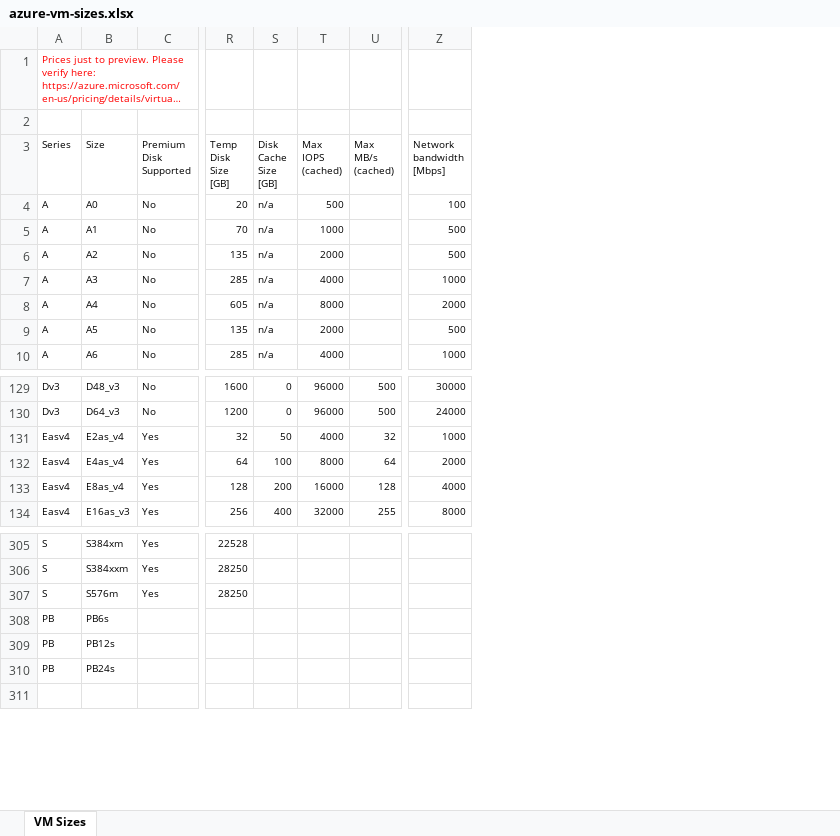
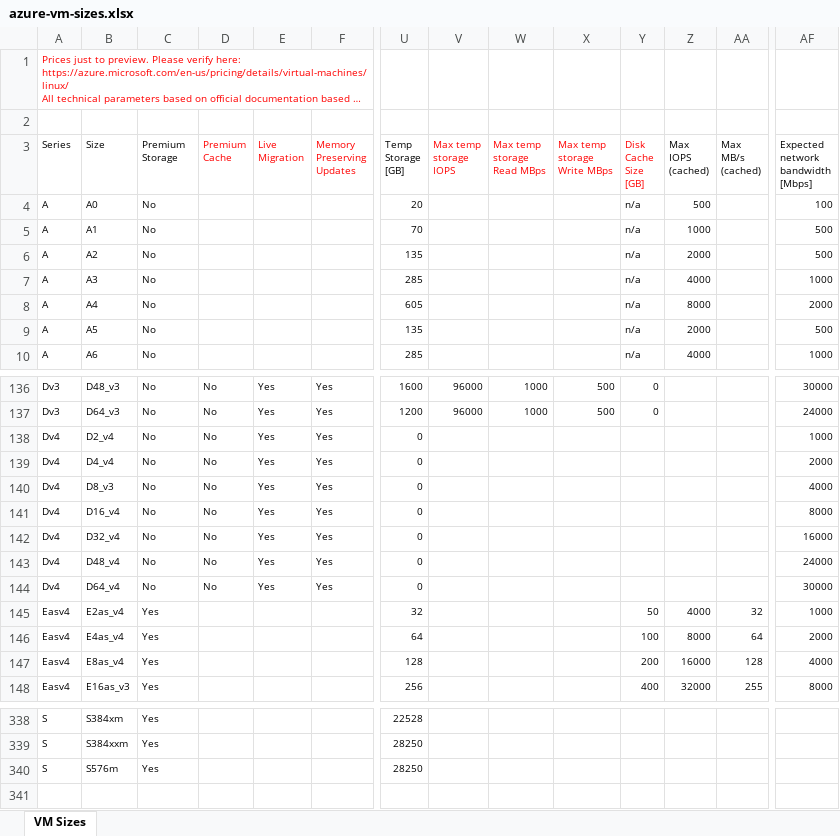
Before and after one commit to ChrisPolewiak/azure-toolkit, an Excel workbook: azure-vm-sizes.xlsx, sheet VM Sizes, drawn as a sheet; only a part is shown, gaps mark what is left out; long unchanged cells end in …; values as stored, in another font and other column widths than the file's, no borders; table styles not drawn; addresses are those after the commit; rows hold the shown columns only; ↵ is a line break in a cell; the diff covers the shown part only; the diff names each change by its address in the sheet, - before the commit and + after, or states it on an @@ line.

Commit message:
Update azure-vm-sizes.xlsx
Add Dv4/Ev4 new VM sizes
update spec for some VM sizes

```diff
--- a/azure-vm-sizes.xlsx (sheet VM Sizes)
+++ b/azure-vm-sizes.xlsx (sheet VM Sizes)
+column D (Premium Cache), rows 136-137: No | No
+column E (Live Migration), rows 136-137: Yes | Yes
+column F (Memory Preserving Updates), rows 136-137: Yes | Yes
+column V (Max temp storage IOPS), rows 136-137: 96000 | 96000
+column W (Max temp storage Read MBps), rows 136-137: 1000 | 1000
+column X (Max temp storage Write MBps), rows 136-137: 500 | 500
-C3: Premium ↵ Disk ↵ Supported
+C3: Premium ↵ Storage
-U3: Temp ↵ Disk ↵ Size ↵ [GB]
+U3: Temp ↵ Storage ↵ [GB]
-Y3 text colour: black
+Y3 text colour: #FF0000
-AF3: Network ↵ bandwidth ↵ [Mbps]
+AF3: Expected ↵ network ↵ bandwidth ↵ [Mbps]
-Z136:Z137 (Max IOPS (cached)): 96000
+Z136:Z137 (Max IOPS (cached)): (empty)
-AA136:AA137 (Max MB/s (cached)): 500
+AA136:AA137 (Max MB/s (cached)): (empty)
+row 138: Dv4 | D2_v4 | No | No | Yes | Yes | 0 |  |  |  |  |  |  | 1000
+row 139: Dv4 | D4_v4 | No | No | Yes | Yes | 0 |  |  |  |  |  |  | 2000
+row 140: Dv4 | D8_v3 | No | No | Yes | Yes | 0 |  |  |  |  |  |  | 4000
+row 141: Dv4 | D16_v4 | No | No | Yes | Yes | 0 |  |  |  |  |  |  | 8000
+row 142: Dv4 | D32_v4 | No | No | Yes | Yes | 0 |  |  |  |  |  |  | 16000
+row 143: Dv4 | D48_v4 | No | No | Yes | Yes | 0 |  |  |  |  |  |  | 24000
+row 144: Dv4 | D64_v4 | No | No | Yes | Yes | 0 |  |  |  |  |  |  | 30000
@@ row 308 moved to row 329: PB @@
@@ row 309 moved to row 330: PB @@
@@ row 310 moved to row 331: PB @@
```
Also changed, not shown: 23 added rows and 188 edited cells elsewhere in this sheet.
